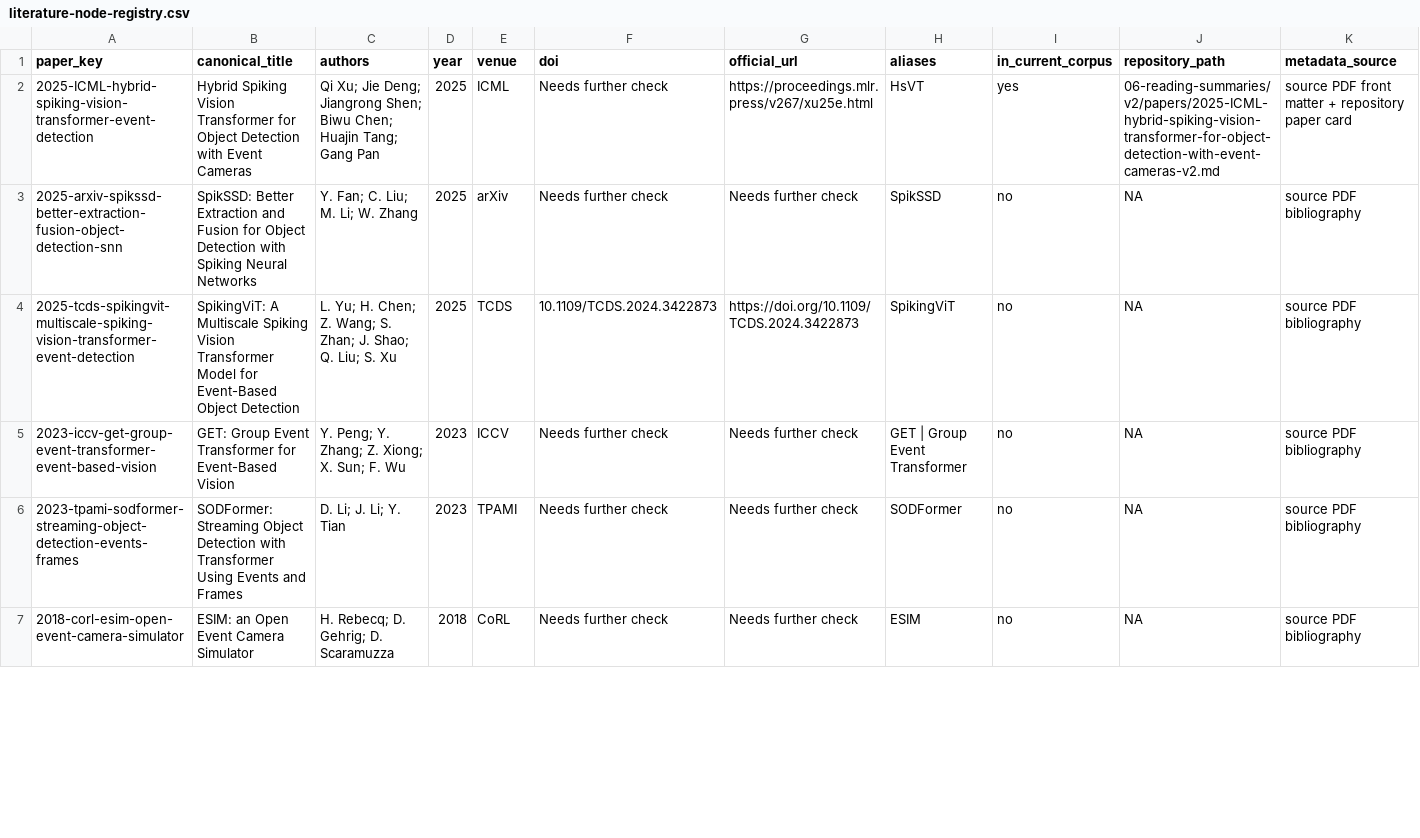
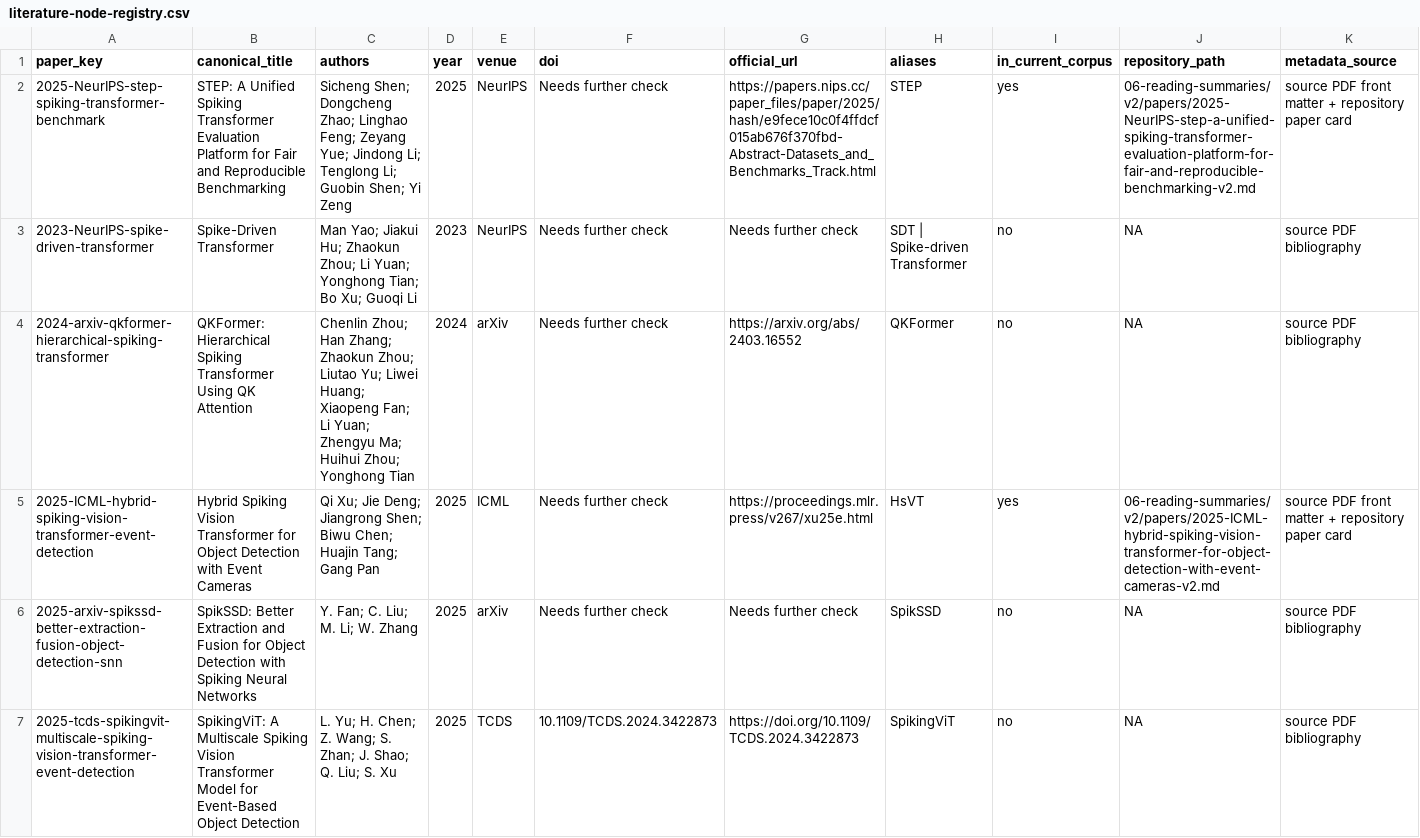
Before and after one commit to QuanHaHQuan/snn-event-camera-review, a CSV file: 03-review-draft/literature-node-registry.csv, drawn as a sheet; only a part is shown; the shorter side is filled out with more unchanged rows; rows hold the shown columns only; the diff names each change by its address in the sheet, - before the commit and + after, or states it on an @@ line.

Commit message:
Refine V2 evidence workflow and add reading summaries

```diff
--- a/03-review-draft/literature-node-registry.csv
+++ b/03-review-draft/literature-node-registry.csv
+row 2: 2025-NeurIPS-step-spiking-transformer-benchmark | STEP: A Unified Spiking Transformer Evaluation Platform for Fair and Reproducible Benchmarking | Sicheng Shen; Dongcheng Zhao; Linghao Feng; Zeyang Yue; Jindong Li; Tenglong Li; Guobin Shen; Yi Zeng | 2025 | NeurIPS | Needs further check | https://papers.nips.cc/paper_files/paper/2025/hash/e9fece10c0f4ffdcf015ab676f370fbd-Abstract-Datasets_and_Benchmarks_Track.html | STEP | yes | 06-reading-summaries/v2/papers/2025-NeurIPS-step-a-unified-spiking-transformer-evaluation-platform-for-fair-and-reproducible-benchmarking-v2.md | source PDF front matter + repository paper card
+row 3: 2023-NeurIPS-spike-driven-transformer | Spike-Driven Transformer | Man Yao; Jiakui Hu; Zhaokun Zhou; Li Yuan; Yonghong Tian; Bo Xu; Guoqi Li | 2023 | NeurIPS | Needs further check | Needs further check | SDT | Spike-driven Transformer | no | NA | source PDF bibliography
+row 4: 2024-arxiv-qkformer-hierarchical-spiking-transformer | QKFormer: Hierarchical Spiking Transformer Using QK Attention | Chenlin Zhou; Han Zhang; Zhaokun Zhou; Liutao Yu; Liwei Huang; Xiaopeng Fan; Li Yuan; Zhengyu Ma; Huihui Zhou; Yonghong Tian | 2024 | arXiv | Needs further check | https://arxiv.org/abs/2403.16552 | QKFormer | no | NA | source PDF bibliography
```
Also changed, not shown: 03-review-draft/core-relation-matrix.csv, 12 other files.
